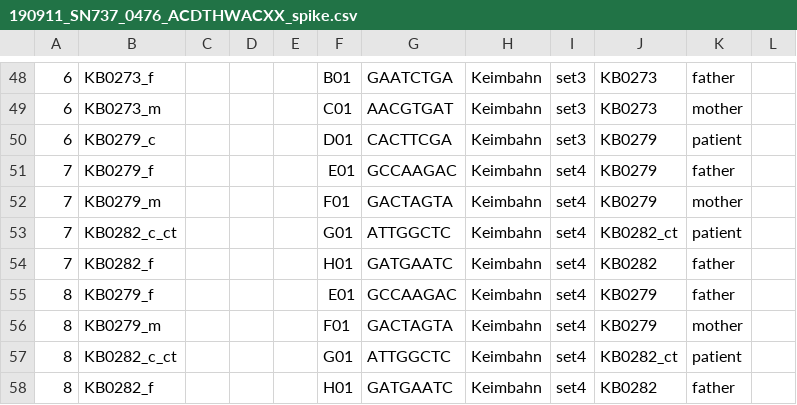
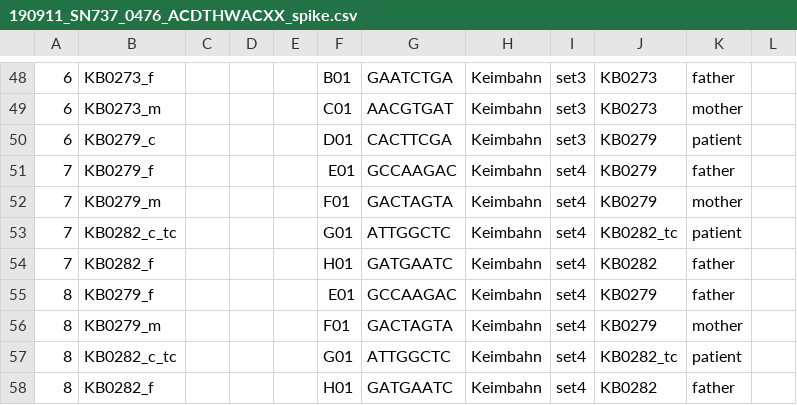
Before and after one commit to sjanssen2/spike, a CSV file: data/samplesheets/190911_SN737_0476_ACDTHWACXX_spike.csv, drawn as a sheet; only a part is shown, gaps mark what is left out; the diff names each change by its address in the sheet, - before the commit and + after, or states it on an @@ line.

Commit message:
Update 190911_SN737_0476_ACDTHWACXX_spike.csv
typo ct wrong, correct tc

```diff
--- a/data/samplesheets/190911_SN737_0476_ACDTHWACXX_spike.csv
+++ b/data/samplesheets/190911_SN737_0476_ACDTHWACXX_spike.csv
-B53: KB0282_c_ct
+B53: KB0282_c_tc
-J53: KB0282_ct
+J53: KB0282_tc
-B57: KB0282_c_ct
+B57: KB0282_c_tc
-J57: KB0282_ct
+J57: KB0282_tc
```
